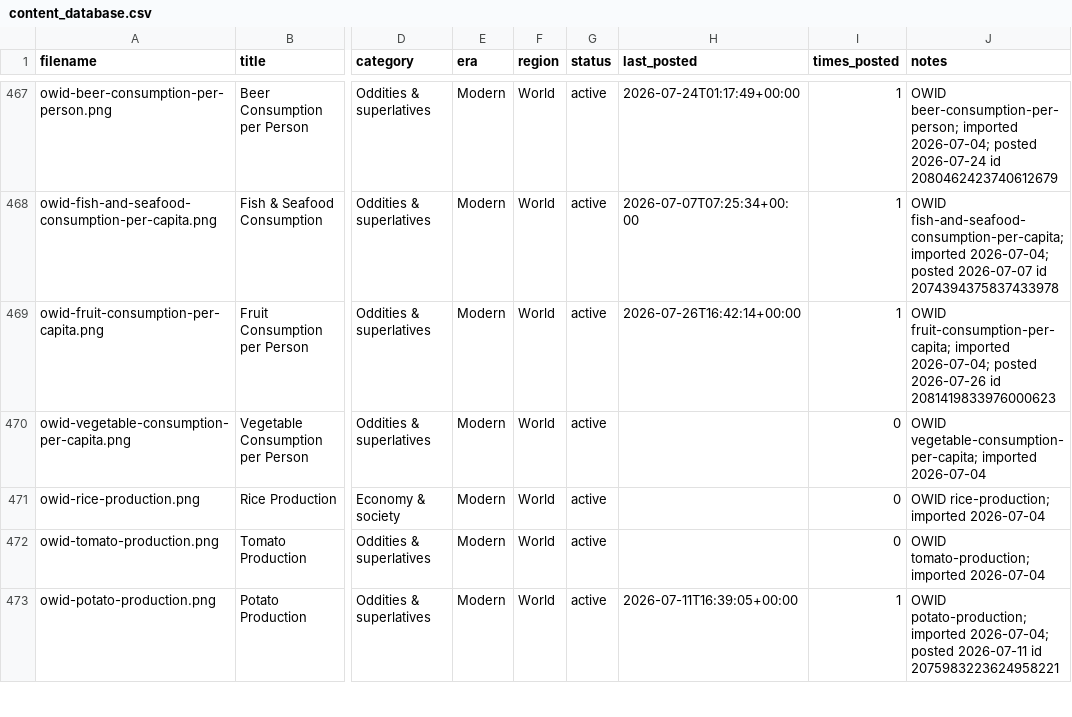
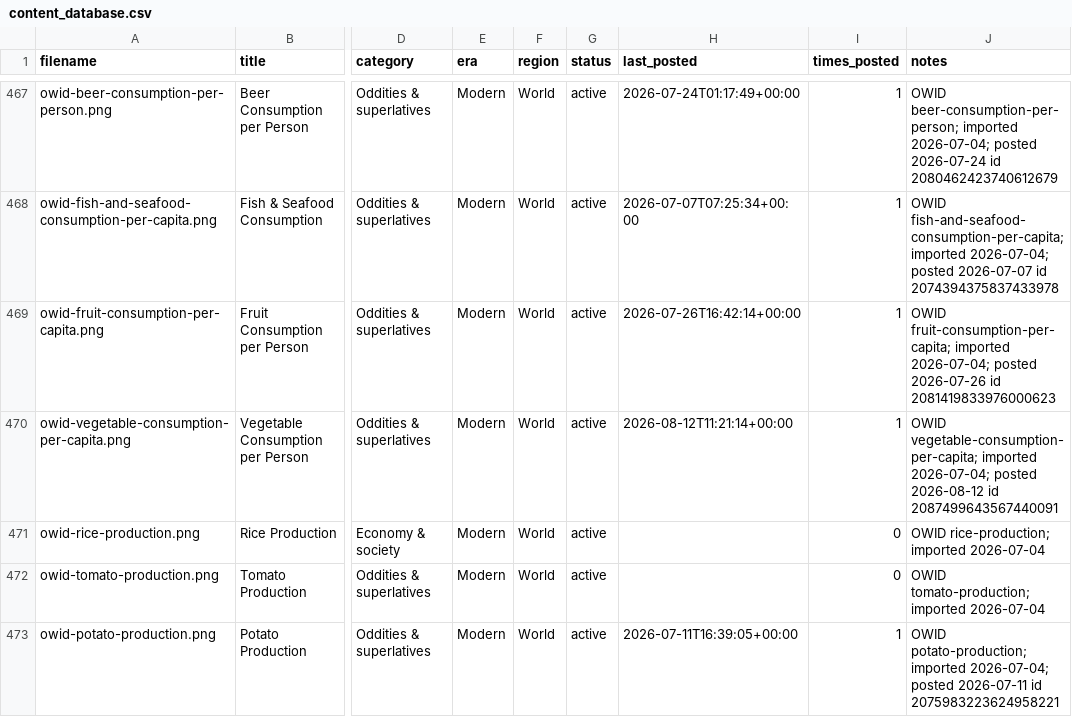
Before and after one commit to gypsykingHU/forummapping-x, a CSV file: content_database.csv, drawn as a sheet; only a part is shown, gaps mark what is left out; the diff names each change by its address in the sheet, - before the commit and + after, or states it on an @@ line.

Commit message:
log: post 2026-08-12_11:21

```diff
--- a/content_database.csv
+++ b/content_database.csv
-H470 (last_posted): (empty)
+H470 (last_posted): 2026-08-12T11:21:14+00:00
-I470 (times_posted): 0
+I470 (times_posted): 1
-J470 (notes): …vegetable-consumption-per-capita; imported 2026-07-04
+J470 (notes): …vegetable-consumption-per-capita; imported 2026-07-04; posted 2026-08-12 id 2087499643567440091
```
